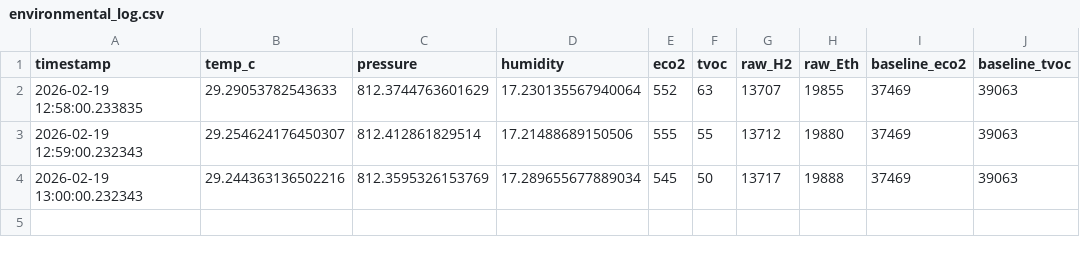
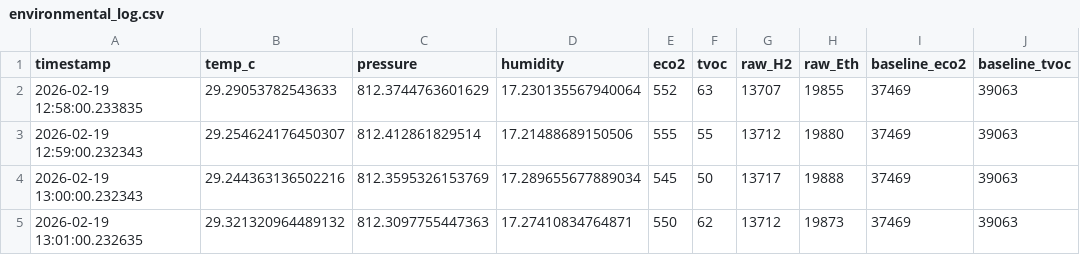
Before and after one commit to jettbrister/RPi_Sensors, a CSV file: environmental_log.csv, drawn as a sheet.

Commit message:
log pull

```diff
--- a/environmental_log.csv
+++ b/environmental_log.csv
@@ -4 +4,2 @@ timestamp,temp_c,pressure,humidity,eco2,tvoc,raw_H2,raw_Eth,baseline_eco2,baseli
 2026-02-19 13:00:00.232343,29.244363136502216,812.3595326153769,17.289655677889034,545,50,13717,19888,37469,39063
+2026-02-19 13:01:00.232635,29.321320964489132,812.3097755447363,17.27410834764871,550,62,13712,19873,37469,39063
```
